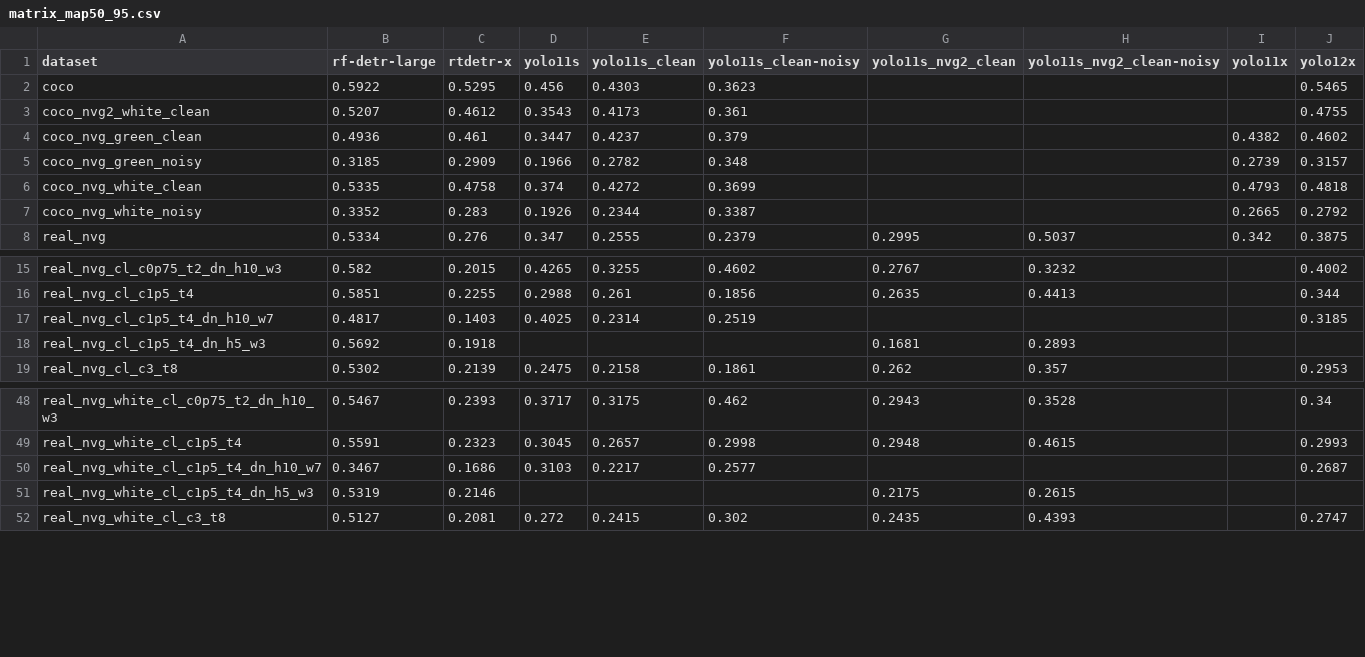
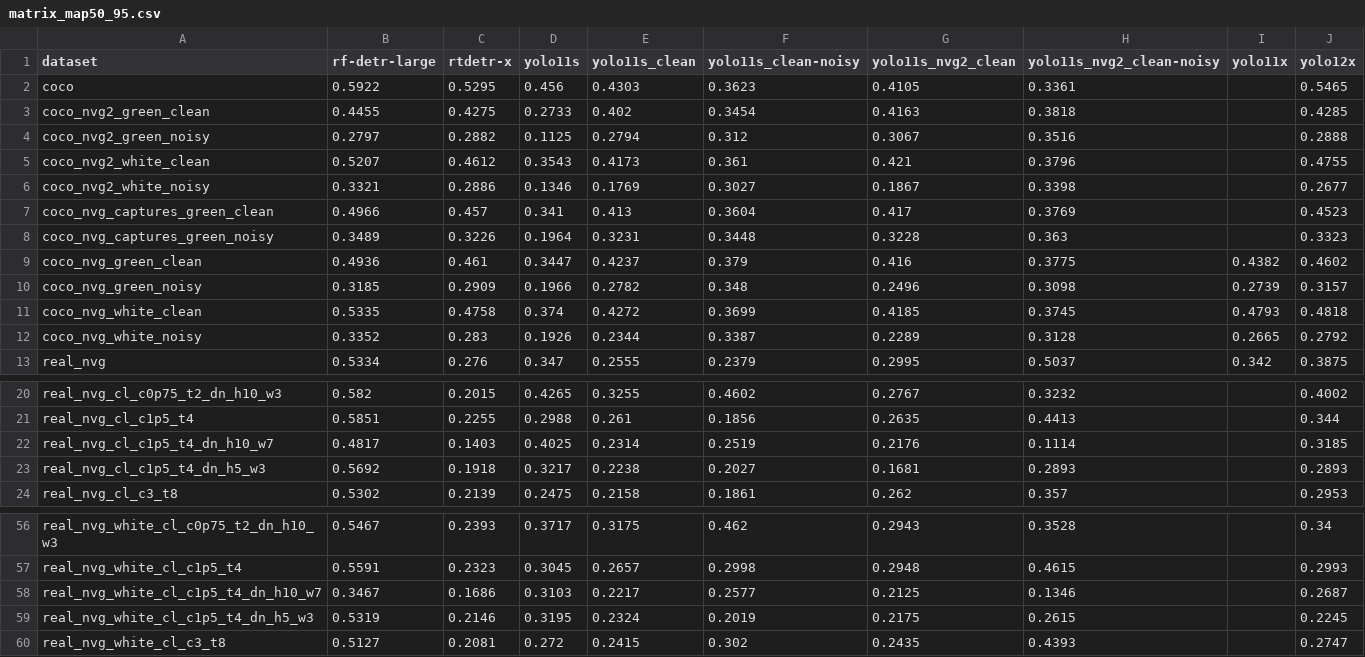
Before and after one commit to DerSpeedMann/FODANVI_Scripts, a CSV file: data/results/matrix_map50_95.csv, drawn as a sheet; only a part is shown, gaps mark what is left out; the diff covers the shown part only.

Commit message:
update results with the second step search and v2 limit search

```diff
--- a/data/results/matrix_map50_95.csv
+++ b/data/results/matrix_map50_95.csv
@@ -1,8 +1,13 @@
 dataset,rf-detr-large,rtdetr-x,yolo11s,yolo11s_clean,yolo11s_clean-noisy,yolo11s_nvg2_clean,yolo11s_nvg2_clean-noisy,yolo11x,yolo12x
-coco,0.5922,0.5295,0.456,0.4303,0.3623,,,,0.5465
-coco_nvg2_white_clean,0.5207,0.4612,0.3543,0.4173,0.361,,,,0.4755
-coco_nvg_green_clean,0.4936,0.461,0.3447,0.4237,0.379,,,0.4382,0.4602
-coco_nvg_green_noisy,0.3185,0.2909,0.1966,0.2782,0.348,,,0.2739,0.3157
-coco_nvg_white_clean,0.5335,0.4758,0.374,0.4272,0.3699,,,0.4793,0.4818
-coco_nvg_white_noisy,0.3352,0.283,0.1926,0.2344,0.3387,,,0.2665,0.2792
+coco,0.5922,0.5295,0.456,0.4303,0.3623,0.4105,0.3361,,0.5465
+coco_nvg2_green_clean,0.4455,0.4275,0.2733,0.402,0.3454,0.4163,0.3818,,0.4285
+coco_nvg2_green_noisy,0.2797,0.2882,0.1125,0.2794,0.312,0.3067,0.3516,,0.2888
+coco_nvg2_white_clean,0.5207,0.4612,0.3543,0.4173,0.361,0.421,0.3796,,0.4755
+coco_nvg2_white_noisy,0.3321,0.2886,0.1346,0.1769,0.3027,0.1867,0.3398,,0.2677
+coco_nvg_captures_green_clean,0.4966,0.457,0.341,0.413,0.3604,0.417,0.3769,,0.4523
+coco_nvg_captures_green_noisy,0.3489,0.3226,0.1964,0.3231,0.3448,0.3228,0.363,,0.3323
+coco_nvg_green_clean,0.4936,0.461,0.3447,0.4237,0.379,0.416,0.3775,0.4382,0.4602
+coco_nvg_green_noisy,0.3185,0.2909,0.1966,0.2782,0.348,0.2496,0.3098,0.2739,0.3157
+coco_nvg_white_clean,0.5335,0.4758,0.374,0.4272,0.3699,0.4185,0.3745,0.4793,0.4818
+coco_nvg_white_noisy,0.3352,0.283,0.1926,0.2344,0.3387,0.2289,0.3128,0.2665,0.2792
 real_nvg,0.5334,0.276,0.347,0.2555,0.2379,0.2995,0.5037,0.342,0.3875
@@ -16,4 +21,4 @@ real_nvg_cl_c0p75_t2_dn_h10_w3,0.582,0.2015,0.4265,0.3255,0.4602,0.2767,0.3232,,
 real_nvg_cl_c1p5_t4,0.5851,0.2255,0.2988,0.261,0.1856,0.2635,0.4413,,0.344
-real_nvg_cl_c1p5_t4_dn_h10_w7,0.4817,0.1403,0.4025,0.2314,0.2519,,,,0.3185
-real_nvg_cl_c1p5_t4_dn_h5_w3,0.5692,0.1918,,,,0.1681,0.2893,,
+real_nvg_cl_c1p5_t4_dn_h10_w7,0.4817,0.1403,0.4025,0.2314,0.2519,0.2176,0.1114,,0.3185
+real_nvg_cl_c1p5_t4_dn_h5_w3,0.5692,0.1918,0.3217,0.2238,0.2027,0.1681,0.2893,,0.2893
 real_nvg_cl_c3_t8,0.5302,0.2139,0.2475,0.2158,0.1861,0.262,0.357,,0.2953
@@ -49,4 +57,4 @@ real_nvg_white_cl_c0p75_t2_dn_h10_w3,0.5467,0.2393,0.3717,0.3175,0.462,0.2943,0.
 real_nvg_white_cl_c1p5_t4,0.5591,0.2323,0.3045,0.2657,0.2998,0.2948,0.4615,,0.2993
-real_nvg_white_cl_c1p5_t4_dn_h10_w7,0.3467,0.1686,0.3103,0.2217,0.2577,,,,0.2687
-real_nvg_white_cl_c1p5_t4_dn_h5_w3,0.5319,0.2146,,,,0.2175,0.2615,,
+real_nvg_white_cl_c1p5_t4_dn_h10_w7,0.3467,0.1686,0.3103,0.2217,0.2577,0.2125,0.1346,,0.2687
+real_nvg_white_cl_c1p5_t4_dn_h5_w3,0.5319,0.2146,0.3195,0.2324,0.2019,0.2175,0.2615,,0.2245
 real_nvg_white_cl_c3_t8,0.5127,0.2081,0.272,0.2415,0.302,0.2435,0.4393,,0.2747
```
Also changed, not shown: 7 added rows and 78 edited cells elsewhere in this file, 1 other file.
